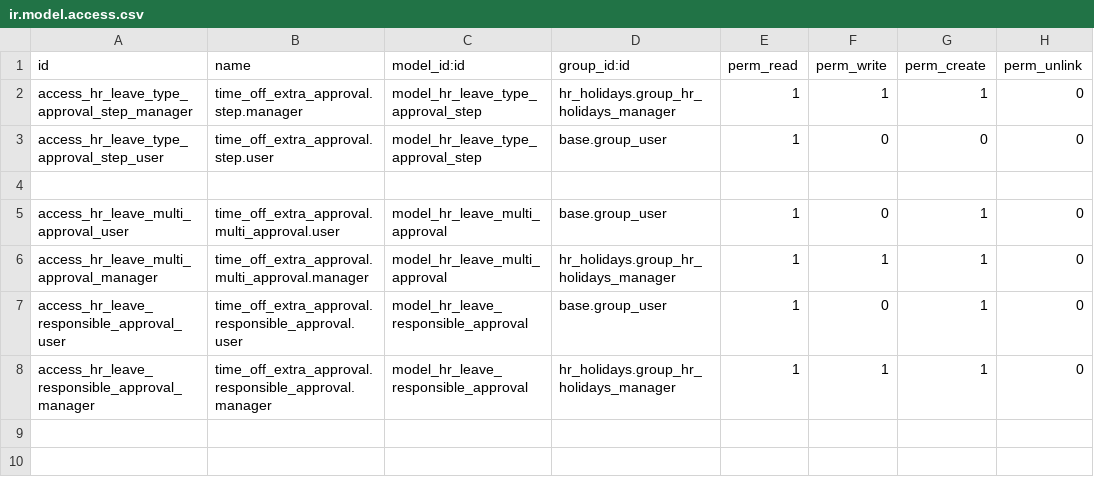
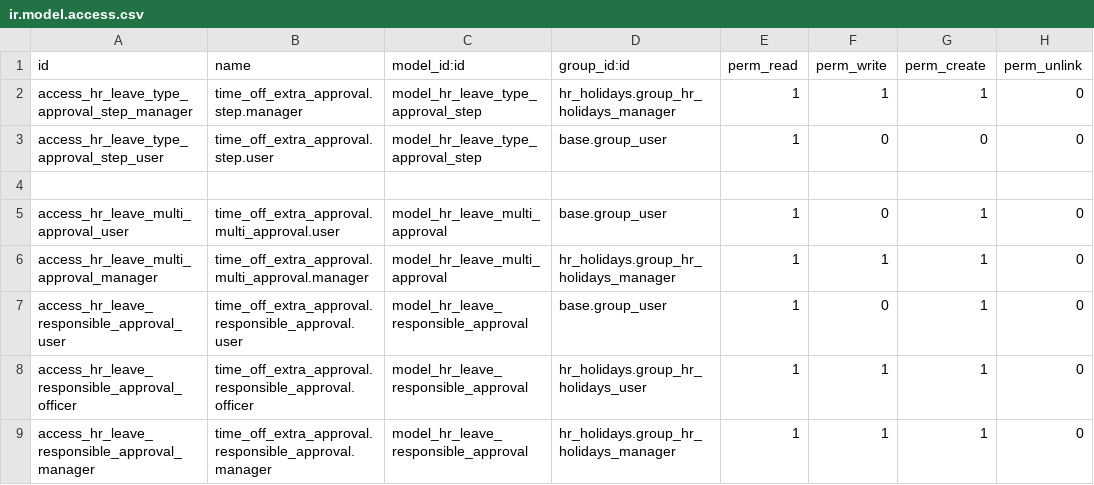
Before and after one commit to hminh1231/odoo_time_off_custom, a CSV file: time_off_extra_approval/security/ir.model.access.csv, drawn as a sheet.

```diff
--- a/time_off_extra_approval/security/ir.model.access.csv
+++ b/time_off_extra_approval/security/ir.model.access.csv
@@ -7,2 +7,3 @@ access_hr_leave_multi_approval_manager,time_off_extra_approval.multi_approval.ma
 access_hr_leave_responsible_approval_user,time_off_extra_approval.responsible_approval.user,model_hr_leave_responsible_approval,base.group_user,1,0,1,0
+access_hr_leave_responsible_approval_officer,time_off_extra_approval.responsible_approval.officer,model_hr_leave_responsible_approval,hr_holidays.group_hr_holidays_user,1,1,1,0
 access_hr_leave_responsible_approval_manager,time_off_extra_approval.responsible_approval.manager,model_hr_leave_responsible_approval,hr_holidays.group_hr_holidays_manager,1,1,1,0
```
Also changed, not shown: 13 other files.
